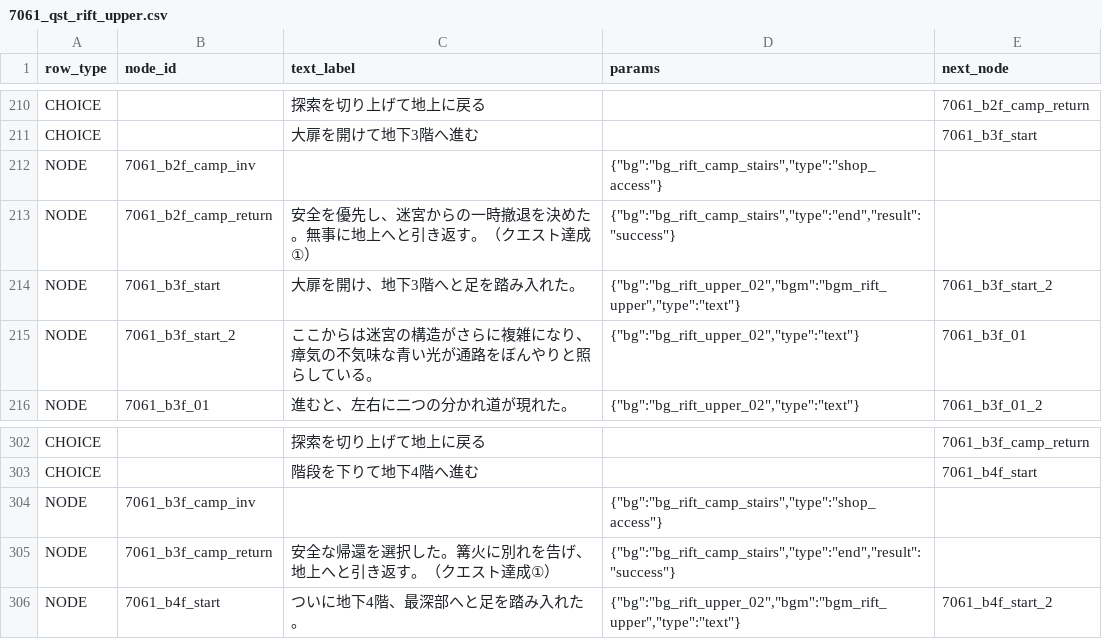
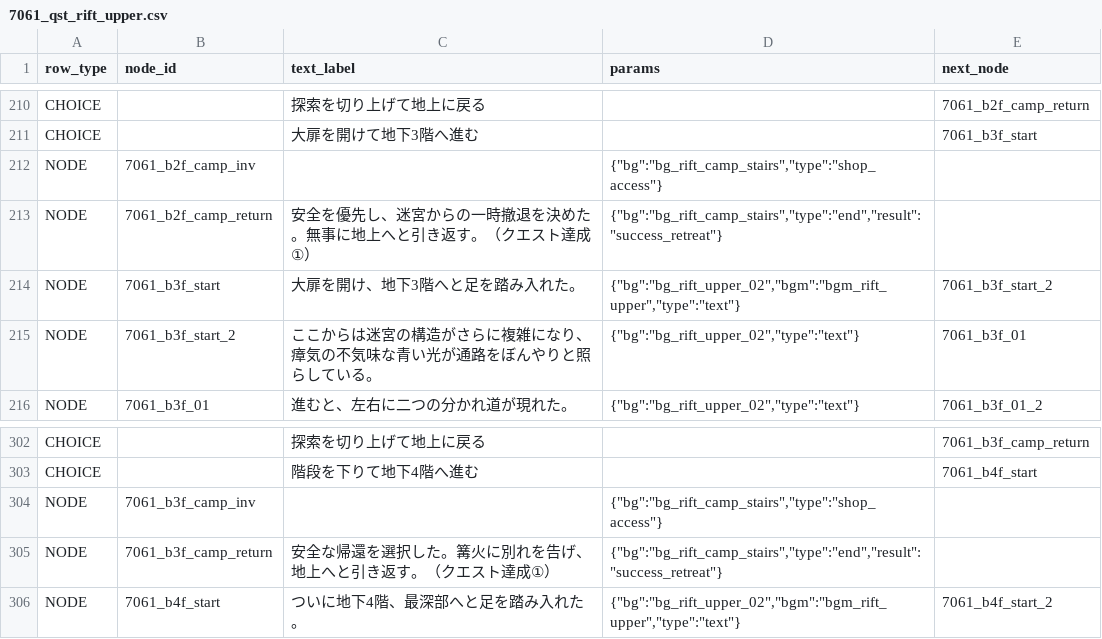
Before and after one commit to kiyoshikitamura/code-wirth-dawn, a CSV file: src/data/csv/scenarios/7061_qst_rift_upper.csv, drawn as a sheet; only a part is shown, gaps mark what is left out.

```diff
--- a/src/data/csv/scenarios/7061_qst_rift_upper.csv
+++ b/src/data/csv/scenarios/7061_qst_rift_upper.csv
@@ -214,3 +214,3 @@ CHOICE,,大扉を開けて地下3階へ進む,,7061_b3f_start
 NODE,7061_b2f_camp_inv,,"{""bg"":""bg_rift_camp_stairs"",""type"":""shop_access""}",
-NODE,7061_b2f_camp_return,安全を優先し、迷宮からの一時撤退を決めた。無事に地上へと引き返す。（クエスト達成①）,"{""bg"":""bg_rift_camp_stairs"",""type"":""end"",""result"":""success""}",
+NODE,7061_b2f_camp_return,安全を優先し、迷宮からの一時撤退を決めた。無事に地上へと引き返す。（クエスト達成①）,"{""bg"":""bg_rift_camp_stairs"",""type"":""end"",""result"":""success_retreat""}",
 NODE,7061_b3f_start,大扉を開け、地下3階へと足を踏み入れた。,"{""bg"":""bg_rift_upper_02"",""bgm"":""bgm_rift_upper"",""type"":""text""}",7061_b3f_start_2
@@ -306,3 +306,3 @@ CHOICE,,階段を下りて地下4階へ進む,,7061_b4f_start
 NODE,7061_b3f_camp_inv,,"{""bg"":""bg_rift_camp_stairs"",""type"":""shop_access""}",
-NODE,7061_b3f_camp_return,安全な帰還を選択した。篝火に別れを告げ、地上へと引き返す。（クエスト達成①）,"{""bg"":""bg_rift_camp_stairs"",""type"":""end"",""result"":""success""}",
+NODE,7061_b3f_camp_return,安全な帰還を選択した。篝火に別れを告げ、地上へと引き返す。（クエスト達成①）,"{""bg"":""bg_rift_camp_stairs"",""type"":""end"",""result"":""success_retreat""}",
 NODE,7061_b4f_start,ついに地下4階、最深部へと足を踏み入れた。,"{""bg"":""bg_rift_upper_02"",""bgm"":""bgm_rift_upper"",""type"":""text""}",7061_b4f_start_2
```
Also changed, not shown: src/data/csv/scenarios/7062_qst_rift_middle.csv, src/data/csv/scenarios/7063_qst_rift_lower.csv, 5 other files.
